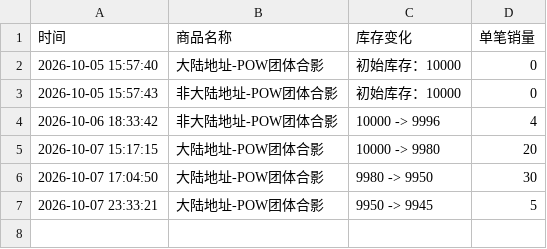
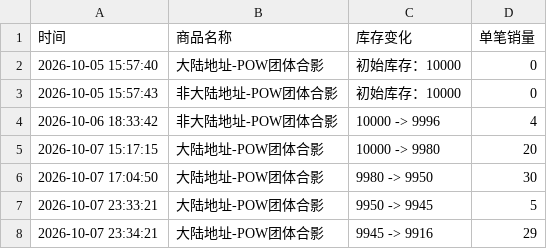
Before and after one commit to Juineii/pow_imini1007, a CSV file: POW团体合影.csv, drawn as a sheet; the diff names each change by its address in the sheet, - before the commit and + after, or states it on an @@ line.

Commit message:
自动更新数据 2026-10-07 23:35:03

```diff
--- a/POW团体合影.csv
+++ b/POW团体合影.csv
+row 8: 2026-10-07 23:34:21 | 大陆地址-POW团体合影 | 9945 -> 9916 | 29
```
